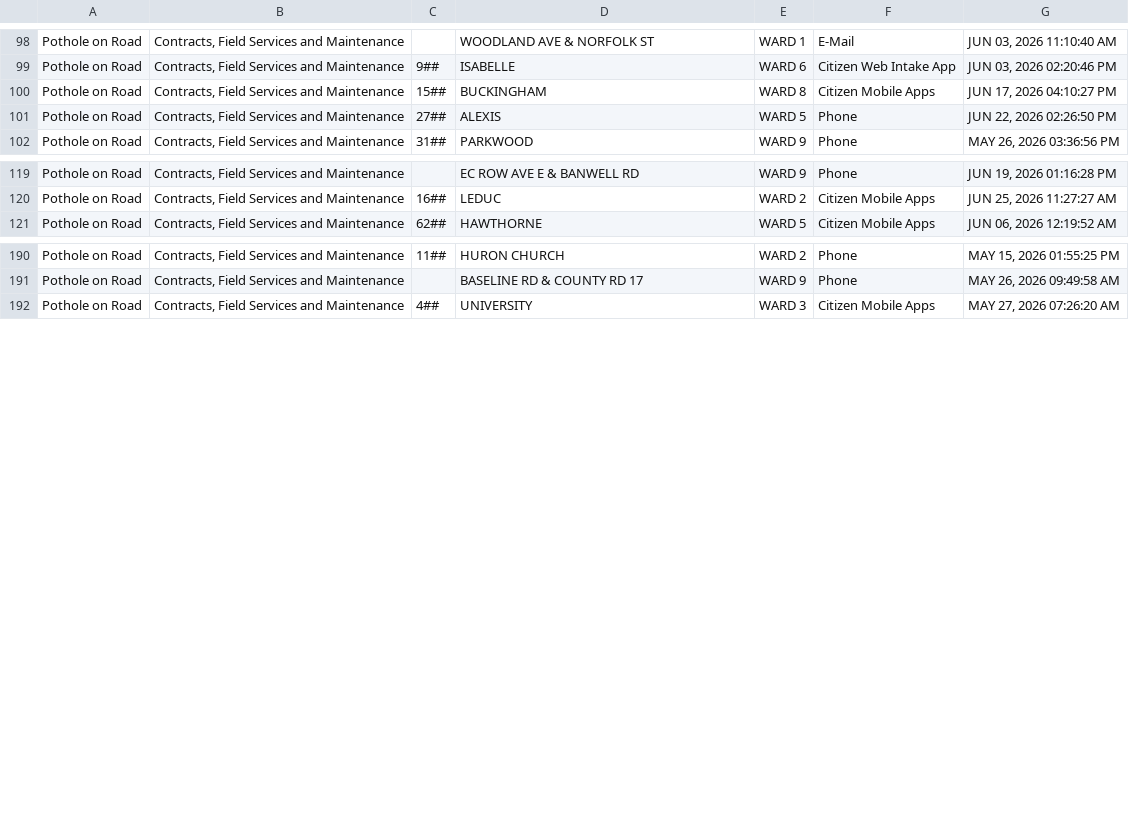
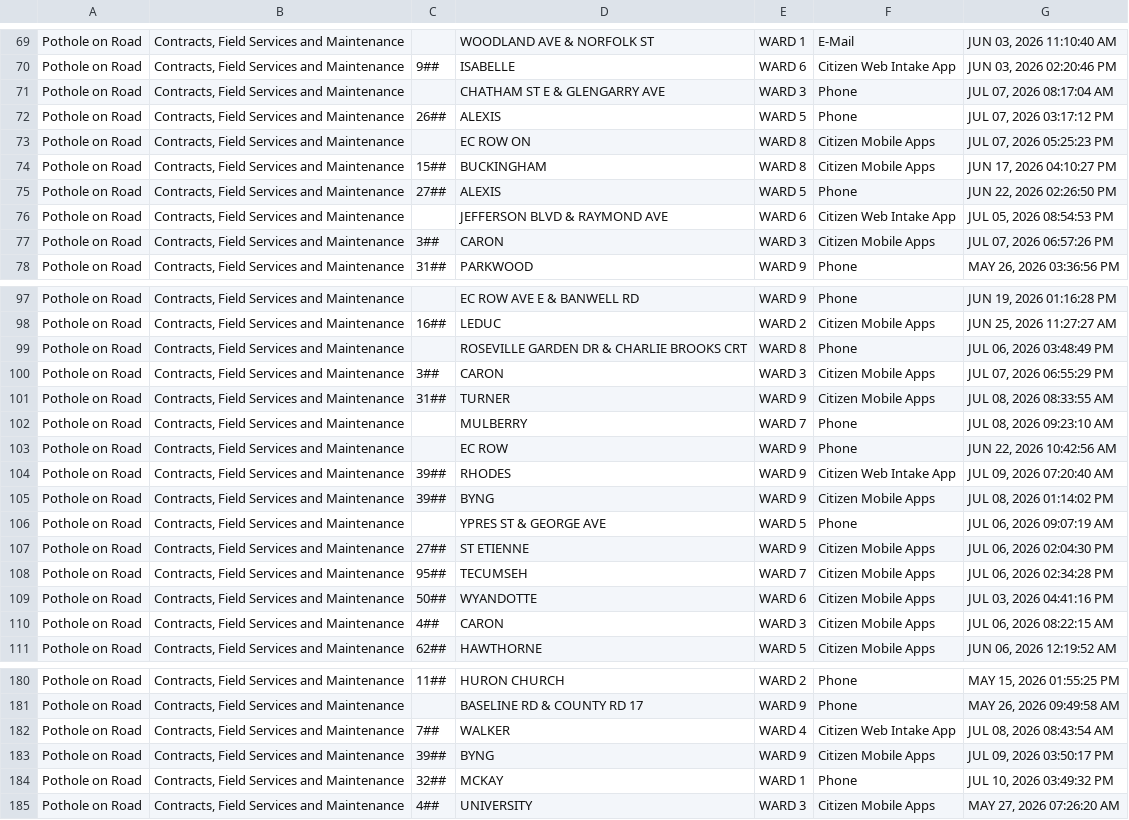
Before and after one commit to dntiontk/windsor-opendata, a CSV file: raw/uncategorized/Pothole_YTD.csv, drawn as a sheet; only a part is shown, gaps mark what is left out; the diff covers the shown part only.

```diff
--- a/raw/uncategorized/Pothole_YTD.csv
+++ b/raw/uncategorized/Pothole_YTD.csv
@@ -99,4 +70,9 @@
 "Pothole on Road","Contracts, Field Services and Maintenance","9##","ISABELLE","WARD 6","Citizen Web Intake App","JUN 03, 2026 02:20:46 PM"
+"Pothole on Road","Contracts, Field Services and Maintenance"," ","CHATHAM ST E & GLENGARRY AVE","WARD 3","Phone","JUL 07, 2026 08:17:04 AM"
+"Pothole on Road","Contracts, Field Services and Maintenance","26##","ALEXIS","WARD 5","Phone","JUL 07, 2026 03:17:12 PM"
+"Pothole on Road","Contracts, Field Services and Maintenance"," ","EC ROW ON","WARD 8","Citizen Mobile Apps","JUL 07, 2026 05:25:23 PM"
 "Pothole on Road","Contracts, Field Services and Maintenance","15##","BUCKINGHAM","WARD 8","Citizen Mobile Apps","JUN 17, 2026 04:10:27 PM"
 "Pothole on Road","Contracts, Field Services and Maintenance","27##","ALEXIS","WARD 5","Phone","JUN 22, 2026 02:26:50 PM"
+"Pothole on Road","Contracts, Field Services and Maintenance"," ","JEFFERSON BLVD & RAYMOND AVE","WARD 6","Citizen Web Intake App","JUL 05, 2026 08:54:53 PM"
+"Pothole on Road","Contracts, Field Services and Maintenance","3##","CARON","WARD 3","Citizen Mobile Apps","JUL 07, 2026 06:57:26 PM"
 "Pothole on Road","Contracts, Field Services and Maintenance","31##","PARKWOOD","WARD 9","Phone","MAY 26, 2026 03:36:56 PM"
@@ -120,2 +98,14 @@
 "Pothole on Road","Contracts, Field Services and Maintenance","16##","LEDUC","WARD 2","Citizen Mobile Apps","JUN 25, 2026 11:27:27 AM"
+"Pothole on Road","Contracts, Field Services and Maintenance"," ","ROSEVILLE GARDEN DR & CHARLIE BROOKS CRT","WARD 8","Phone","JUL 06, 2026 03:48:49 PM"
+"Pothole on Road","Contracts, Field Services and Maintenance","3##","CARON","WARD 3","Citizen Mobile Apps","JUL 07, 2026 06:55:29 PM"
+"Pothole on Road","Contracts, Field Services and Maintenance","31##","TURNER","WARD 9","Citizen Mobile Apps","JUL 08, 2026 08:33:55 AM"
+"Pothole on Road","Contracts, Field Services and Maintenance"," ","MULBERRY","WARD 7","Phone","JUL 08, 2026 09:23:10 AM"
+"Pothole on Road","Contracts, Field Services and Maintenance"," ","EC ROW","WARD 9","Phone","JUN 22, 2026 10:42:56 AM"
+"Pothole on Road","Contracts, Field Services and Maintenance","39##","RHODES","WARD 9","Citizen Web Intake App","JUL 09, 2026 07:20:40 AM"
+"Pothole on Road","Contracts, Field Services and Maintenance","39##","BYNG","WARD 9","Citizen Mobile Apps","JUL 08, 2026 01:14:02 PM"
+"Pothole on Road","Contracts, Field Services and Maintenance"," ","YPRES ST & GEORGE AVE","WARD 5","Phone","JUL 06, 2026 09:07:19 AM"
+"Pothole on Road","Contracts, Field Services and Maintenance","27##","ST ETIENNE","WARD 9","Citizen Mobile Apps","JUL 06, 2026 02:04:30 PM"
+"Pothole on Road","Contracts, Field Services and Maintenance","95##","TECUMSEH","WARD 7","Citizen Mobile Apps","JUL 06, 2026 02:34:28 PM"
+"Pothole on Road","Contracts, Field Services and Maintenance","50##","WYANDOTTE","WARD 6","Citizen Mobile Apps","JUL 03, 2026 04:41:16 PM"
+"Pothole on Road","Contracts, Field Services and Maintenance","4##","CARON","WARD 3","Citizen Mobile Apps","JUL 06, 2026 08:22:15 AM"
 "Pothole on Road","Contracts, Field Services and Maintenance","62##","HAWTHORNE","WARD 5","Citizen Mobile Apps","JUN 06, 2026 12:19:52 AM"
@@ -191,2 +181,5 @@
 "Pothole on Road","Contracts, Field Services and Maintenance"," ","BASELINE RD & COUNTY RD 17","WARD 9","Phone","MAY 26, 2026 09:49:58 AM"
+"Pothole on Road","Contracts, Field Services and Maintenance","7##","WALKER","WARD 4","Citizen Web Intake App","JUL 08, 2026 08:43:54 AM"
+"Pothole on Road","Contracts, Field Services and Maintenance","39##","BYNG","WARD 9","Citizen Mobile Apps","JUL 09, 2026 03:50:17 PM"
+"Pothole on Road","Contracts, Field Services and Maintenance","32##","MCKAY","WARD 1","Phone","JUL 10, 2026 03:49:32 PM"
 "Pothole on Road","Contracts, Field Services and Maintenance","4##","UNIVERSITY","WARD 3","Citizen Mobile Apps","MAY 27, 2026 07:26:20 AM"
```
Also changed, not shown: 3 added rows and 28 moved rows elsewhere in this file, raw/garbage/Garbage_Not_Collected_YTD.csv, raw/garbage/Garbage_Preparation_YTD.csv, 37 other files.
